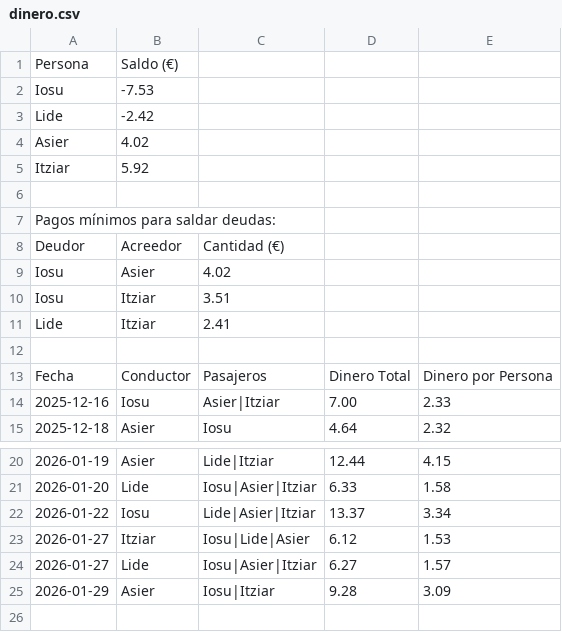
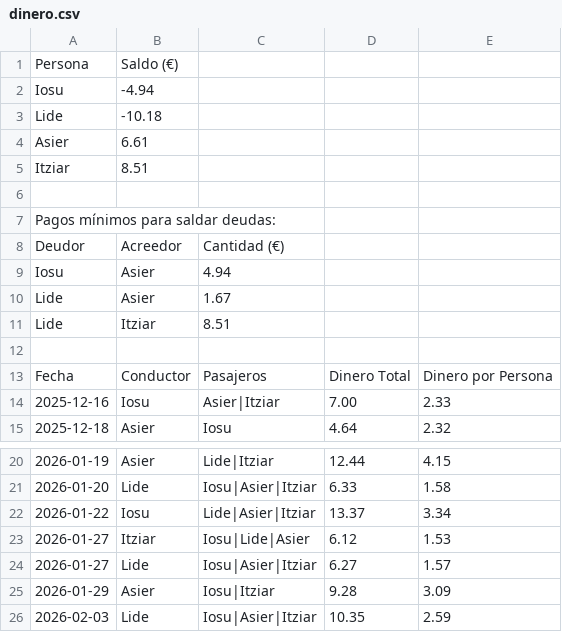
Before and after one commit to iosugomez/kotxea-backend, a CSV file: datos/dinero.csv, drawn as a sheet; only a part is shown, gaps mark what is left out.

Commit message:
Update dinero.csv 2026-02-03T06:56:08.567265

```diff
--- a/datos/dinero.csv
+++ b/datos/dinero.csv
@@ -1,6 +1,6 @@
 Persona,Saldo (€)
-Iosu,-7.53
-Lide,-2.42
-Asier,4.02
-Itziar,5.92
+Iosu,-4.94
+Lide,-10.18
+Asier,6.61
+Itziar,8.51
 
@@ -8,5 +8,5 @@ Pagos mínimos para saldar deudas:
 Deudor,Acreedor,Cantidad (€)
-Iosu,Asier,4.02
-Iosu,Itziar,3.51
-Lide,Itziar,2.41
+Iosu,Asier,4.94
+Lide,Asier,1.67
+Lide,Itziar,8.51
 
@@ -25 +25,2 @@ Fecha,Conductor,Pasajeros,Dinero Total,Dinero por Persona
 2026-01-29,Asier,"Iosu|Itziar",9.28,3.09
+2026-02-03,Lide,"Iosu|Asier|Itziar",10.35,2.59
```
